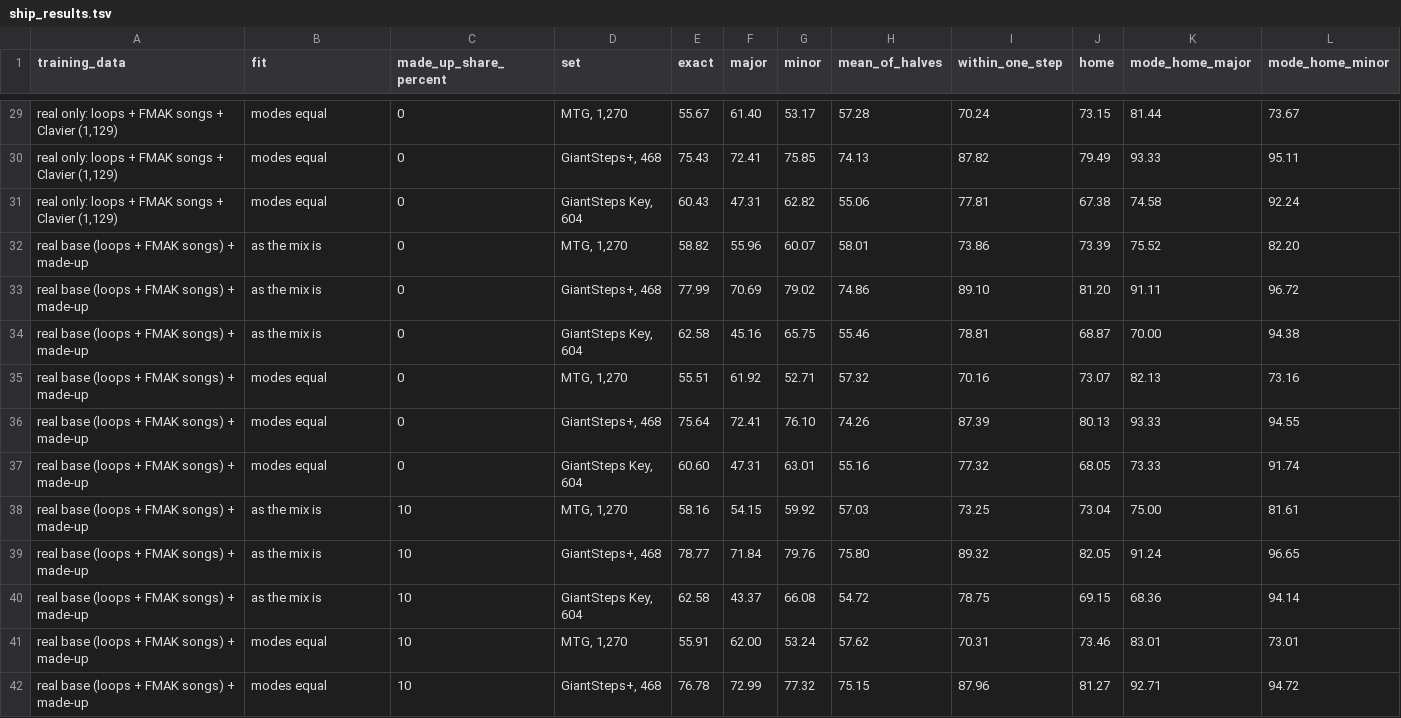
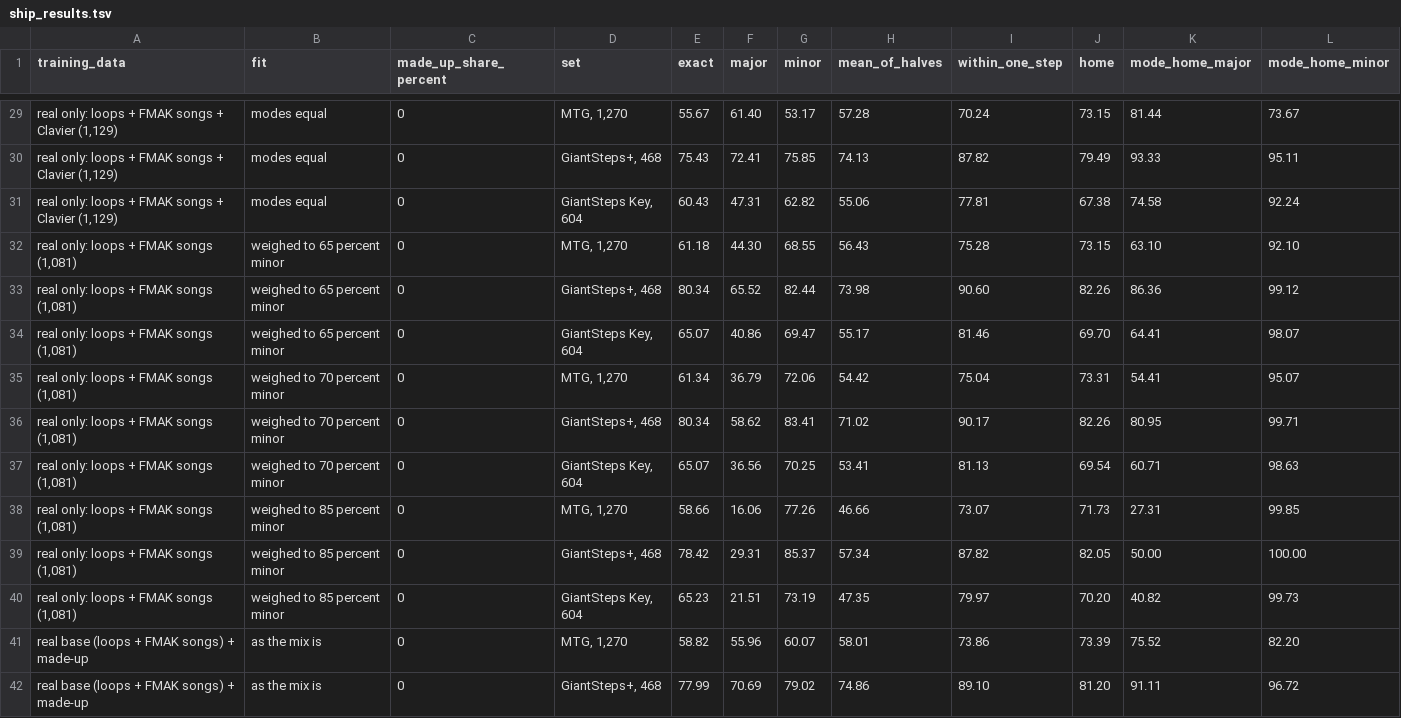
Before and after one commit to idontlikecodemuch/deckie, a TSV file: mixer/keytrial/ship_results.tsv, drawn as a sheet; only a part is shown, gaps mark what is left out; the shorter side is filled out with more unchanged rows.

```diff
--- a/mixer/keytrial/ship_results.tsv
+++ b/mixer/keytrial/ship_results.tsv
@@ -31,2 +31,11 @@ real only: loops + FMAK songs + Clavier (1,129)	modes equal	0	GiantSteps+, 468	7
 real only: loops + FMAK songs + Clavier (1,129)	modes equal	0	GiantSteps Key, 604	60.43	47.31	62.82	55.06	77.81	67.38	74.58	92.24
+real only: loops + FMAK songs (1,081)	weighed to 65 percent minor	0	MTG, 1,270	61.18	44.30	68.55	56.43	75.28	73.15	63.10	92.10
+real only: loops + FMAK songs (1,081)	weighed to 65 percent minor	0	GiantSteps+, 468	80.34	65.52	82.44	73.98	90.60	82.26	86.36	99.12
+real only: loops + FMAK songs (1,081)	weighed to 65 percent minor	0	GiantSteps Key, 604	65.07	40.86	69.47	55.17	81.46	69.70	64.41	98.07
+real only: loops + FMAK songs (1,081)	weighed to 70 percent minor	0	MTG, 1,270	61.34	36.79	72.06	54.42	75.04	73.31	54.41	95.07
+real only: loops + FMAK songs (1,081)	weighed to 70 percent minor	0	GiantSteps+, 468	80.34	58.62	83.41	71.02	90.17	82.26	80.95	99.71
+real only: loops + FMAK songs (1,081)	weighed to 70 percent minor	0	GiantSteps Key, 604	65.07	36.56	70.25	53.41	81.13	69.54	60.71	98.63
+real only: loops + FMAK songs (1,081)	weighed to 85 percent minor	0	MTG, 1,270	58.66	16.06	77.26	46.66	73.07	71.73	27.31	99.85
+real only: loops + FMAK songs (1,081)	weighed to 85 percent minor	0	GiantSteps+, 468	78.42	29.31	85.37	57.34	87.82	82.05	50.00	100.00
+real only: loops + FMAK songs (1,081)	weighed to 85 percent minor	0	GiantSteps Key, 604	65.23	21.51	73.19	47.35	79.97	70.20	40.82	99.73
 real base (loops + FMAK songs) + made-up	as the mix is	0	MTG, 1,270	58.82	55.96	60.07	58.01	73.86	73.39	75.52	82.20
```
Also changed, not shown: 3 other files.
